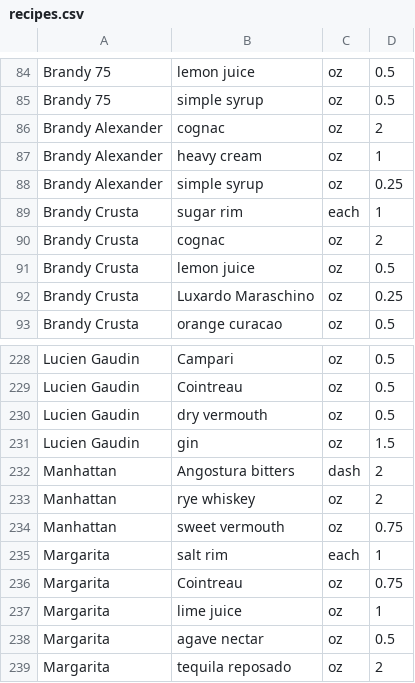
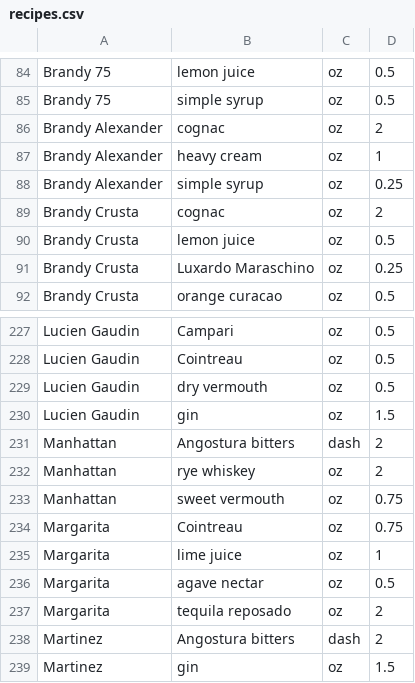
Before and after one commit to ntbloom/drinkbase, a CSV file: API/sql/data/recipes.csv, drawn as a sheet; only a part is shown, gaps mark what is left out; the shorter side is filled out with more unchanged rows.

Commit message:
moved sugar and salt rims from ingredients table to prep as garnish

```diff
--- a/API/sql/data/recipes.csv
+++ b/API/sql/data/recipes.csv
@@ -88,3 +88,2 @@ Brandy Alexander,heavy cream,oz,1
 Brandy Alexander,simple syrup,oz,0.25
-Brandy Crusta,sugar rim,each,1
 Brandy Crusta,cognac,oz,2
@@ -234,3 +233,2 @@ Manhattan,rye whiskey,oz,2
 Manhattan,sweet vermouth,oz,0.75
-Margarita,salt rim,each,1
 Margarita,Cointreau,oz,0.75
```
Also changed, not shown: API/sql/data/prep.csv, 1 other file.
